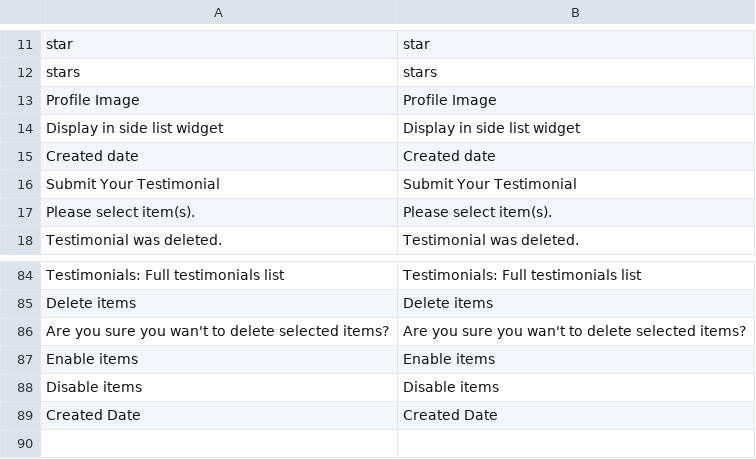
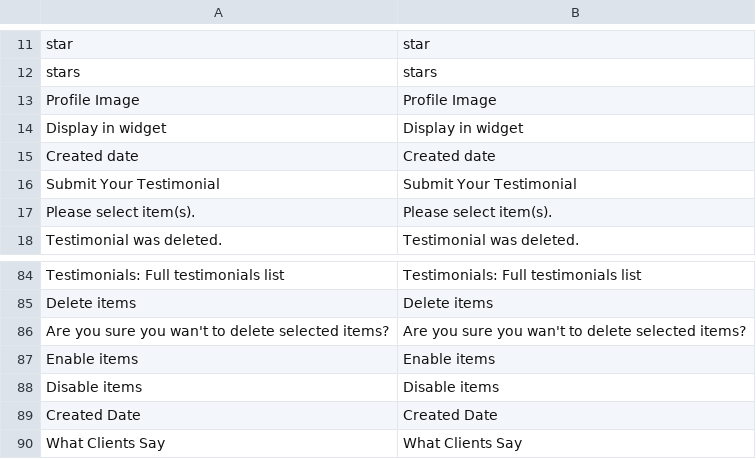
Before and after one commit to swissup/module-testimonials, a CSV file: i18n/en_US.csv, drawn as a sheet; only a part is shown, gaps mark what is left out; removed rows and columns are numbered as before the commit, all else as after; the diff names each change by its address in the sheet, - before the commit and + after, or states it on an @@ line.

Commit message:
Slider widget added

```diff
--- a/i18n/en_US.csv
+++ b/i18n/en_US.csv
-row 14: Display in side list widget | Display in side list widget
+row 14: Display in widget | Display in widget
+row 90: What Clients Say | What Clients Say
```
Also changed, not shown: 6 other files.
